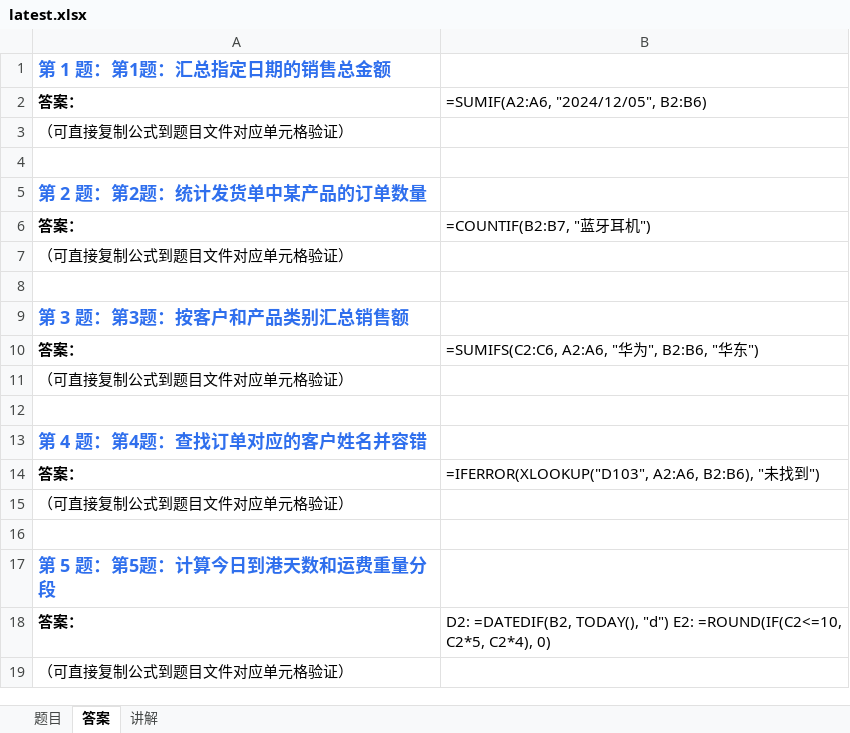
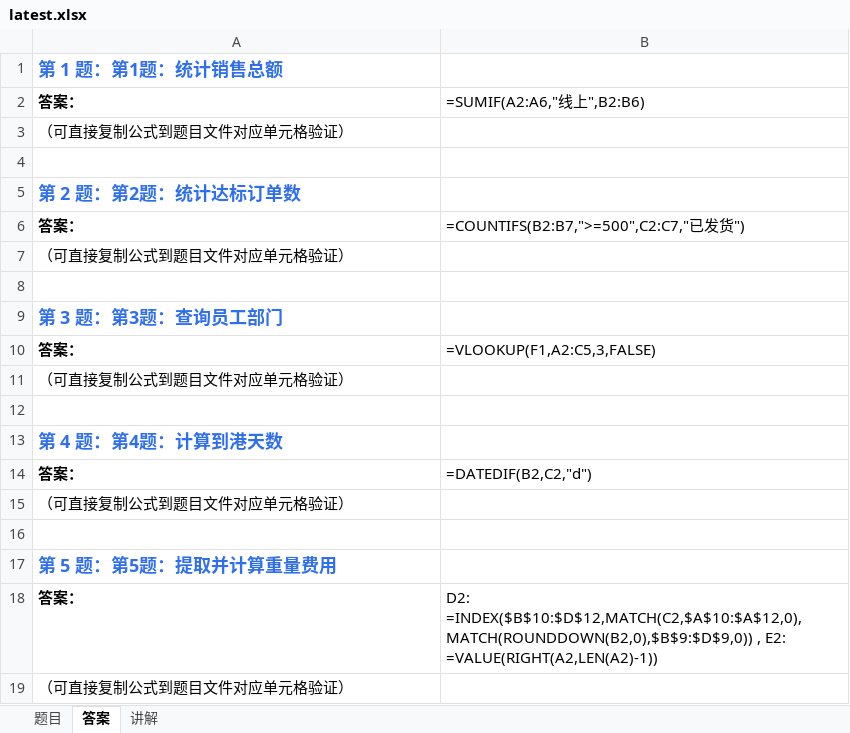
Before and after one commit to Fiona0706/English-Daily-Speaking, an Excel workbook: excel/latest.xlsx, sheet 答案, drawn as a sheet; values as stored, in another font and other column widths than the file's, no borders; formulas without a stored value are shown as written; the diff names each change by its address in the sheet, - before the commit and + after, or states it on an @@ line.

```diff
--- a/excel/latest.xlsx (sheet 答案)
+++ b/excel/latest.xlsx (sheet 答案)
-A1: 第 1 题：第1题：汇总指定日期的销售总金额
+A1: 第 1 题：第1题：统计销售总额
-B2: =SUMIF(A2:A6, "2024/12/05", B2:B6)
+B2: =SUMIF(A2:A6,"线上",B2:B6)
-A5: 第 2 题：第2题：统计发货单中某产品的订单数量
+A5: 第 2 题：第2题：统计达标订单数
-B6: =COUNTIF(B2:B7, "蓝牙耳机")
+B6: =COUNTIFS(B2:B7,">=500",C2:C7,"已发货")
-A9: 第 3 题：第3题：按客户和产品类别汇总销售额
+A9: 第 3 题：第3题：查询员工部门
-B10: =SUMIFS(C2:C6, A2:A6, "华为", B2:B6, "华东")
+B10: =VLOOKUP(F1,A2:C5,3,FALSE)
-A13: 第 4 题：第4题：查找订单对应的客户姓名并容错
+A13: 第 4 题：第4题：计算到港天数
-B14: =IFERROR(XLOOKUP("D103", A2:A6, B2:B6), "未找到")
+B14: =DATEDIF(B2,C2,"d")
-A17: 第 5 题：第5题：计算今日到港天数和运费重量分段
+A17: 第 5 题：第5题：提取并计算重量费用
-B18: D2: =DATEDIF(B2, TODAY(), "d") E2: =ROUND(IF(C2<=10, C2*5, C2*4), 0)
+B18: D2: =INDEX($B$10:$D$12,MATCH(C2,$A$10:$A$12,0),MATCH(ROUNDDOWN(B2,0),$B$9:$D$9,0)) , E2: =VALUE(RIGHT(A2,LEN(A2)-1))
```
Also changed, not shown: sheet 题目, sheet 讲解, 17 other files.
